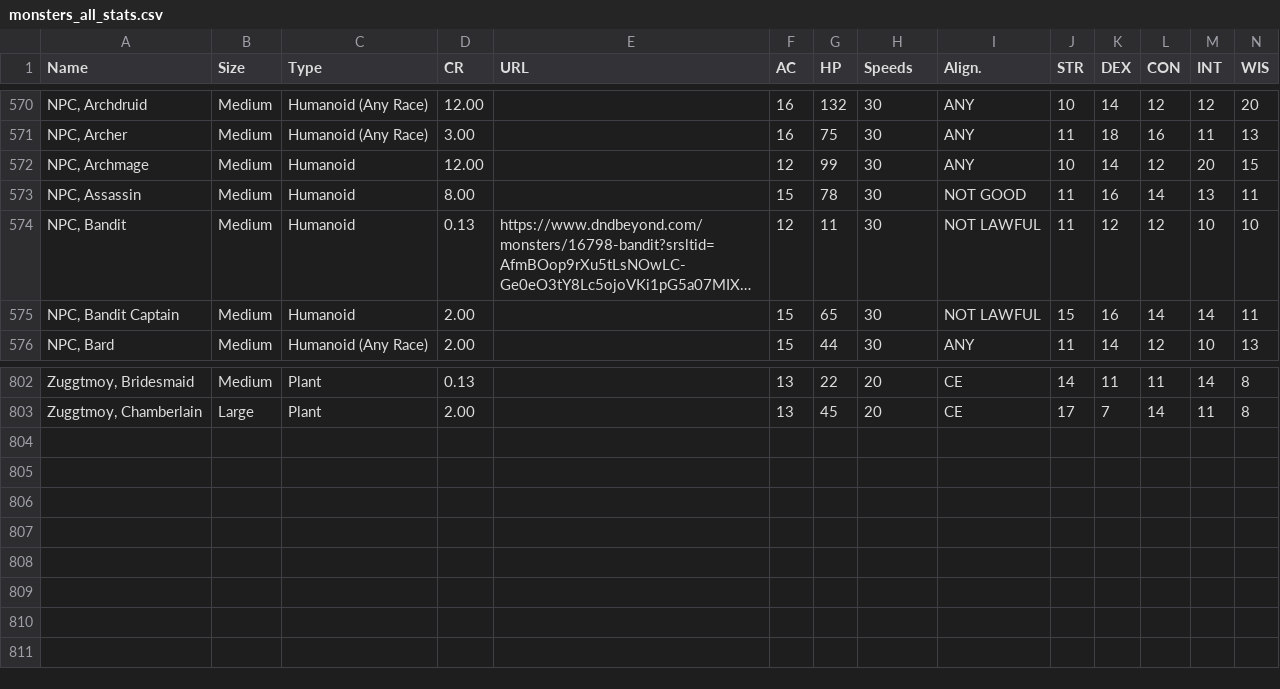
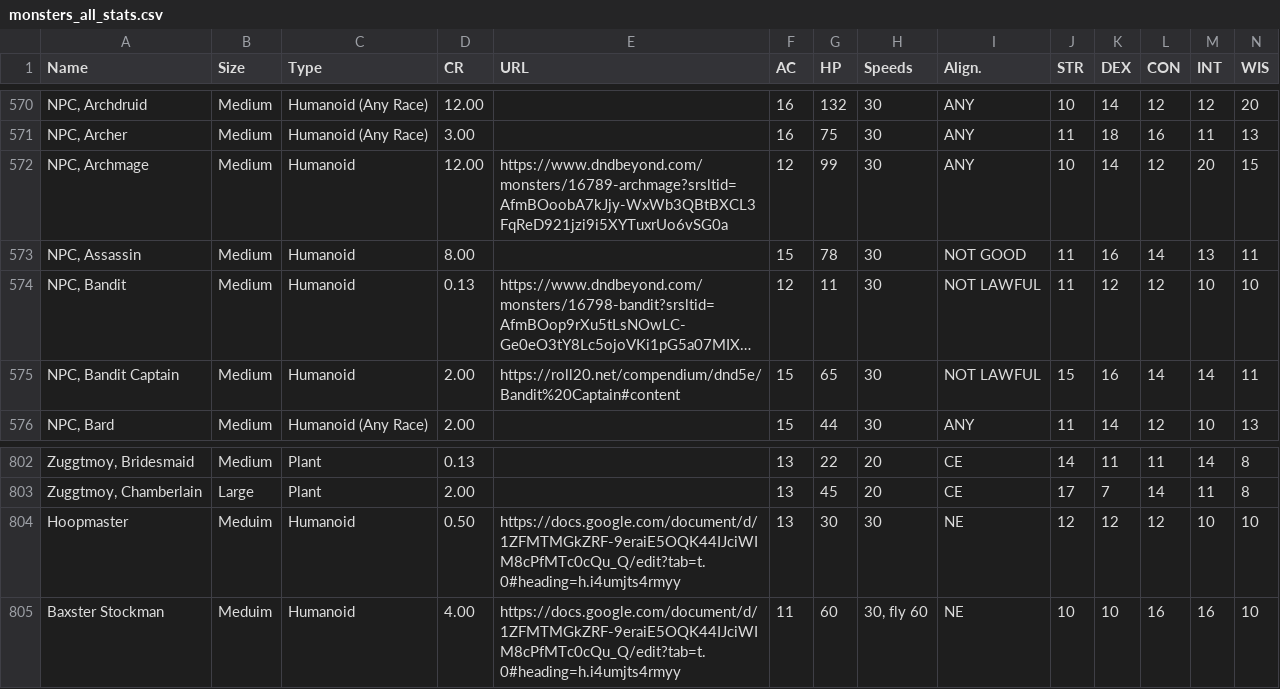
Before and after one commit to Zoorackzoos/DND_5E_CR_versus_player_calculator, a CSV file: sheets/monsters_all_stats.csv, drawn as a sheet; only a part is shown, gaps mark what is left out; long unchanged cells end in …; rows hold the shown columns only; the diff names each change by its address in the sheet, - before the commit and + after, or states it on an @@ line.

```diff
--- a/sheets/monsters_all_stats.csv
+++ b/sheets/monsters_all_stats.csv
-E572 (URL): (empty)
+E572 (URL): https://www.dndbeyond.com/monsters/16789-archmage?srsltid=AfmBOoobA7kJjy-WxWb3QBtBXCL3FqReD921jzi9i5XYTuxrUo6vSG0a
-E575 (URL): (empty)
+E575 (URL): https://roll20.net/compendium/dnd5e/Bandit%20Captain#content
+row 804: Hoopmaster | Meduim | Humanoid | 0.50 | https://docs.google.com/document/d/1ZFMTMGkZRF-9eraiE5OQK44IJciWIM8cPfMTc0cQu_Q/edit?tab=t.0#heading=h.i4umjts4rmyy | 13 | 30 | 30 | NE | 12 | 12 | 12 | 10 | 10
+row 805: Baxster Stockman | Meduim | Humanoid | 4.00 | https://docs.google.com/document/d/1ZFMTMGkZRF-9eraiE5OQK44IJciWIM8cPfMTc0cQu_Q/edit?tab=t.0#heading=h.i4umjts4rmyy | 11 | 60 | 30, fly 60 | NE | 10 | 10 | 16 | 16 | 10
```
Also changed, not shown: 6 other files.
